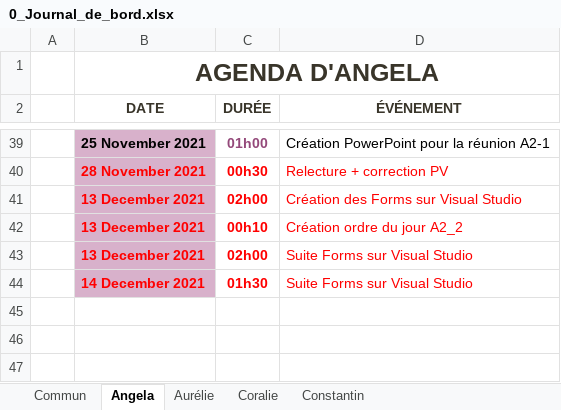
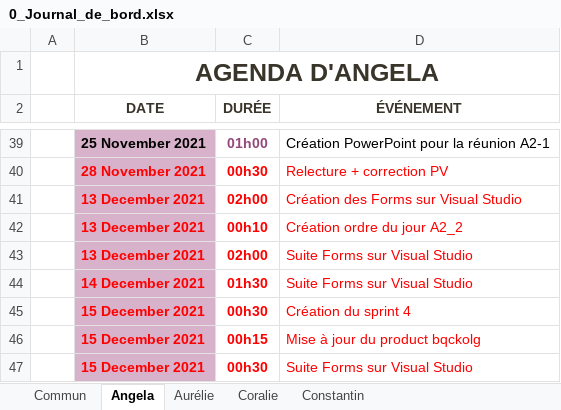
Before and after one commit to ConstantinHrrmn/WavContact, an Excel workbook: Documents/0_Journal_de_bord.xlsx, sheet Angela, drawn as a sheet; only a part is shown, gaps mark what is left out; values as stored, in another font and other column widths than the file's, no borders; table styles not drawn; the diff names each change by its address in the sheet, - before the commit and + after, or states it on an @@ line.

Commit message:
Mise à jour partie Angela

```diff
--- a/Documents/0_Journal_de_bord.xlsx (sheet Angela)
+++ b/Documents/0_Journal_de_bord.xlsx (sheet Angela)
+row 45:  | 15 December 2021 | 00h30 | Création du sprint 4
+row 46:  | 15 December 2021 | 00h15 | Mise à jour du product bqckolg
+row 47:  | 15 December 2021 | 00h30 | Suite Forms sur Visual Studio
```
